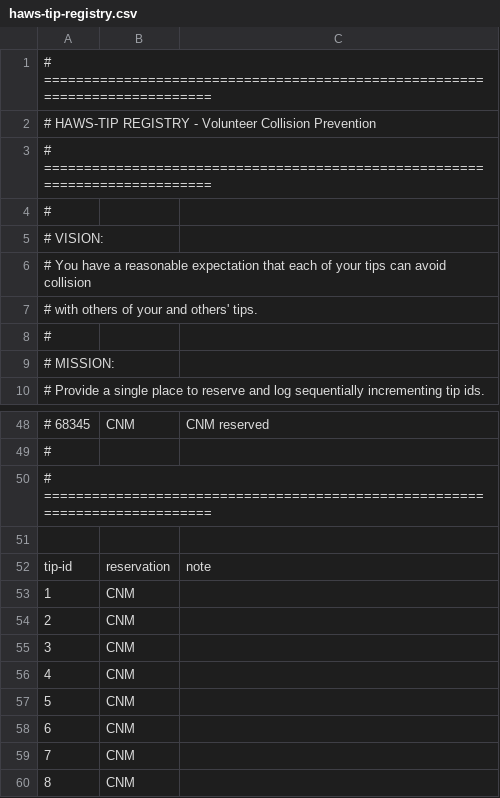
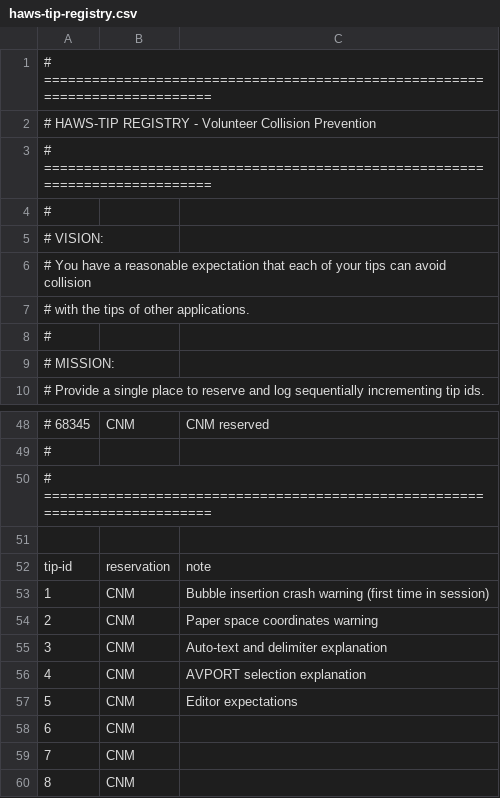
Before and after one commit to hawstom/cnm, a CSV file: devsource/haws-tip-registry.csv, drawn as a sheet; only a part is shown, gaps mark what is left out.

Commit message:
TGH likes 5 tips, insertion, leader reaction, and delimiter editing. But reactor and editor auto text (w/out delimiter?) turns two auto text into one.

```diff
--- a/devsource/haws-tip-registry.csv
+++ b/devsource/haws-tip-registry.csv
@@ -6,3 +6,3 @@
 # You have a reasonable expectation that each of your tips can avoid collision
-# with others of your and others' tips.
+# with the tips of other applications.
 #
@@ -52,7 +52,7 @@
 tip-id	reservation	note
-1	CNM	
-2	CNM	
-3	CNM	
-4	CNM	
-5	CNM	
+1	CNM	Bubble insertion crash warning (first time in session)
+2	CNM	Paper space coordinates warning
+3	CNM	Auto-text and delimiter explanation
+4	CNM	AVPORT selection explanation
+5	CNM	Editor expectations
 6	CNM	
```
Also changed, not shown: 9 other files.
